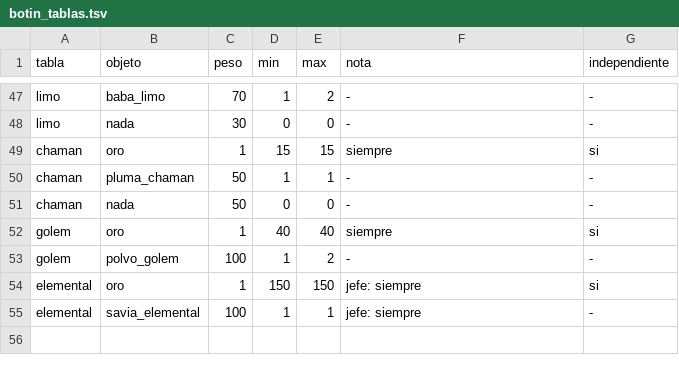
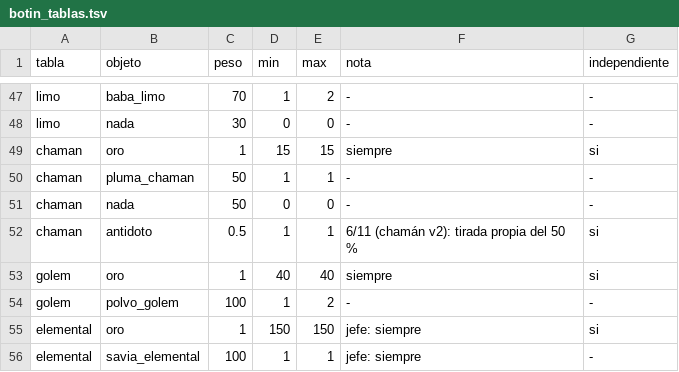
Before and after one commit to lodrok123/magic-symbols, a TSV file: nucleo/datos/botin_tablas.tsv, drawn as a sheet; only a part is shown, gaps mark what is left out.

```diff
--- a/nucleo/datos/botin_tablas.tsv
+++ b/nucleo/datos/botin_tablas.tsv
@@ -51,2 +51,3 @@ chaman	pluma_chaman	50	1	1	-	-
 chaman	nada	50	0	0	-	-
+chaman	antidoto	0.5	1	1	6/11 (chamán v2): tirada propia del 50 %	si
 golem	oro	1	40	40	siempre	si
```
Also changed, not shown: nucleo/datos/fuentes.tsv, 8 other files.
